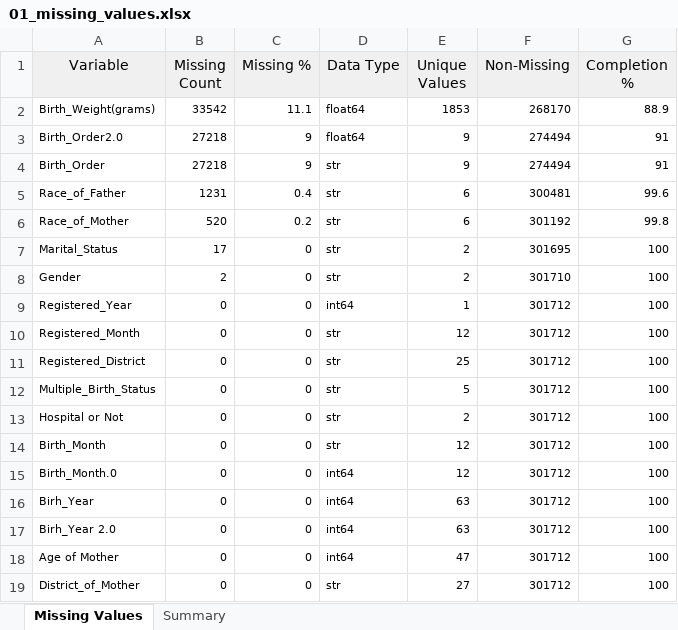
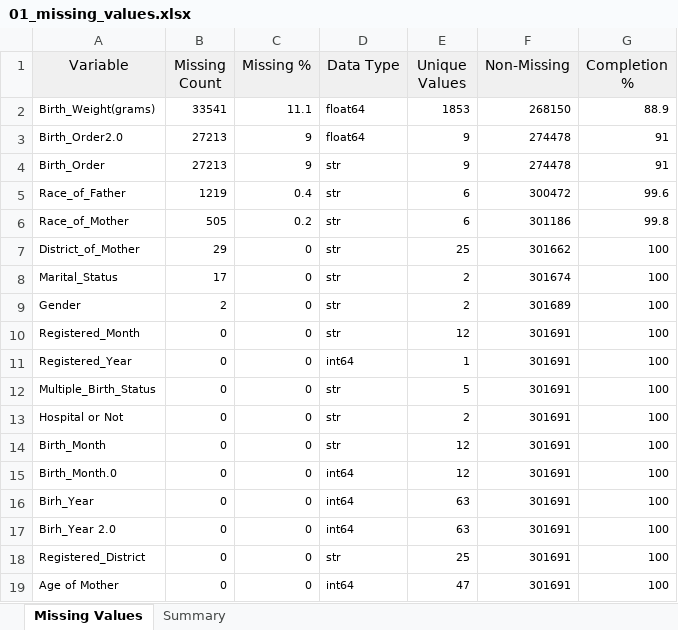
Before and after one commit to Dhanushkaprabhath2001/parity-patterns-sri-lanka, an Excel workbook: notebooks/2020_Birth/First Stage 2020/01_missing_values.xlsx, sheet Missing Values, drawn as a sheet; values as stored, in another font and other column widths than the file's, no borders; removed rows and columns are numbered as before the commit, all else as after; the diff names each change by its address in the sheet, - before the commit and + after, or states it on an @@ line.

Commit message:
creating complete data files 2020

```diff
--- a/notebooks/2020_Birth/First Stage 2020/01_missing_values.xlsx (sheet Missing Values)
+++ b/notebooks/2020_Birth/First Stage 2020/01_missing_values.xlsx (sheet Missing Values)
-B2 (Missing Count): 33542
+B2 (Missing Count): 33541
-F2 (Non-Missing): 268170
+F2 (Non-Missing): 268150
-B3:B4 (Missing Count): 27218
+B3:B4 (Missing Count): 27213
-F3:F4 (Non-Missing): 274494
+F3:F4 (Non-Missing): 274478
-B5 (Missing Count): 1231
+B5 (Missing Count): 1219
-F5 (Non-Missing): 300481
+F5 (Non-Missing): 300472
-B6 (Missing Count): 520
+B6 (Missing Count): 505
-F6 (Non-Missing): 301192
+F6 (Non-Missing): 301186
+row 7: District_of_Mother | 29 | 0 | str | 25 | 301662 | 100
-F8 (Non-Missing): 301695
+F8 (Non-Missing): 301674
-F9 (Non-Missing): 301710
+F9 (Non-Missing): 301689
-row 9: Registered_Year | 0 | 0 | int64 | 1 | 301712 | 100
-F10 (Non-Missing): 301712
+F10 (Non-Missing): 301691
-row 11: Registered_District | 0 | 0 | str | 25 | 301712 | 100
+row 11: Registered_Year | 0 | 0 | int64 | 1 | 301691 | 100
-F12:F17 (Non-Missing): 301712
+F12:F17 (Non-Missing): 301691
+row 18: Registered_District | 0 | 0 | str | 25 | 301691 | 100
-F19 (Non-Missing): 301712
+F19 (Non-Missing): 301691
-row 19: District_of_Mother | 0 | 0 | str | 27 | 301712 | 100
```
Also changed, not shown: sheet Summary, 10 other files.
